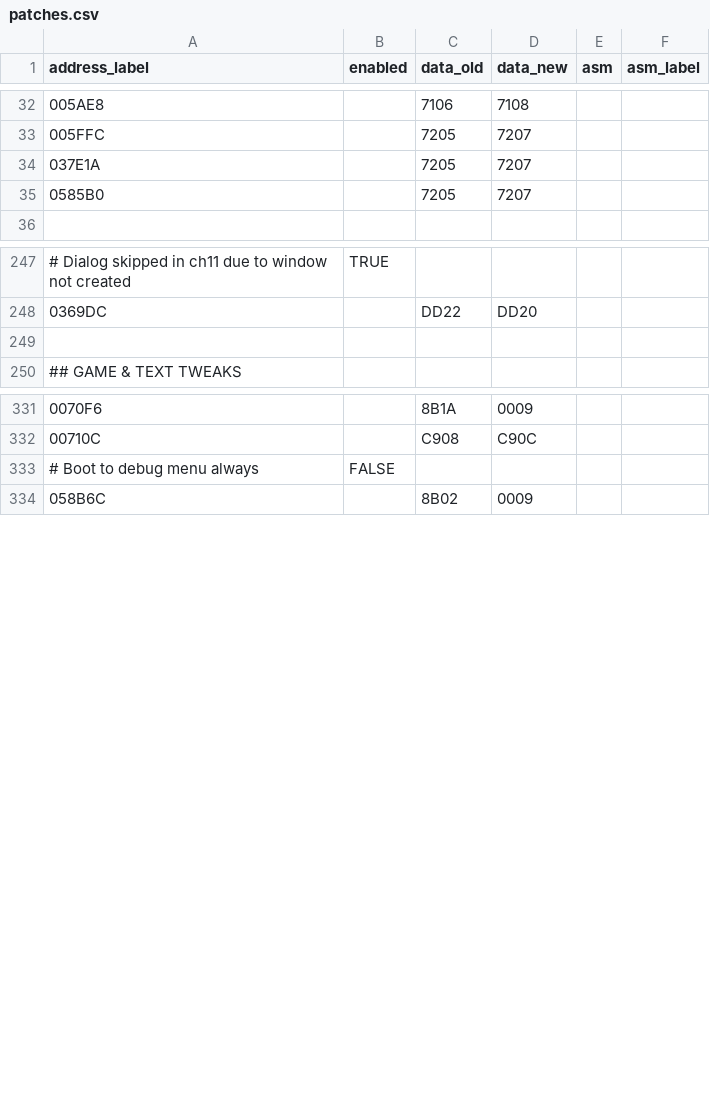
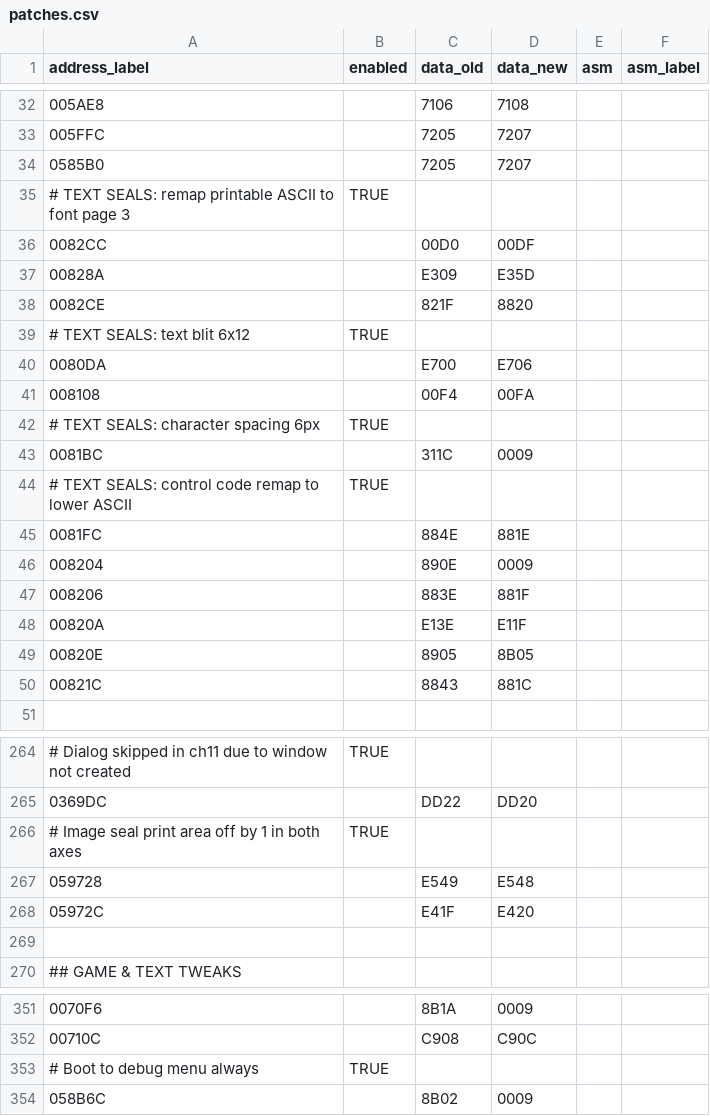
Before and after one commit to partlyhuman/wanwan-t-en, a CSV file: workspace/patches.csv, drawn as a sheet; only a part is shown, gaps mark what is left out; the diff covers the shown part only.

Commit message:
Title rework, new patches and minor string changes from RC1 feedback

```diff
--- a/workspace/patches.csv
+++ b/workspace/patches.csv
@@ -35,4 +35,19 @@ address_label,enabled,data_old,data_new,asm,asm_label,
 005FFC,,7205,7207,,,
-037E1A,,7205,7207,,,
 0585B0,,7205,7207,,,
+# TEXT SEALS: remap printable ASCII to font page 3,TRUE,,,,,
+0082CC,,00D0,00DF,,,
+00828A,,E309,E35D,,,
+0082CE,,821F,8820,,,
+# TEXT SEALS: text blit 6x12,TRUE,,,,,
+0080DA,,E700,E706,,,
+008108,,00F4,00FA,,,
+# TEXT SEALS: character spacing 6px,TRUE,,,,,
+0081BC,,311C,0009,,,
+# TEXT SEALS: control code remap to lower ASCII,TRUE,,,,,
+0081FC,,884E,881E,,,
+008204,,890E,0009,,,
+008206,,883E,881F,,,
+00820A,,E13E,E11F,,,
+00820E,,8905,8B05,,,
+00821C,,8843,881C,,,
 ,,,,,,
@@ -255,2 +272,5 @@ address_label,enabled,data_old,data_new,asm,asm_label,
 0369DC,,DD22,DD20,,,
+# Image seal print area off by 1 in both axes,TRUE,,,,,
+059728,,E549,E548,,,
+05972C,,E41F,E420,,,
 ,,,,,,
@@ -342,3 +362,3 @@ address_label,enabled,data_old,data_new,asm,asm_label,
 00710C,,C908,C90C,,,
-# Boot to debug menu always,FALSE,,,,,
+# Boot to debug menu always,TRUE,,,,,
 058B6C,,8B02,0009,,,
```
Also changed, not shown: 2 added rows and 35 edited cells elsewhere in this file, workspace/strings_tl_en_ph.csv, 17 other files.
